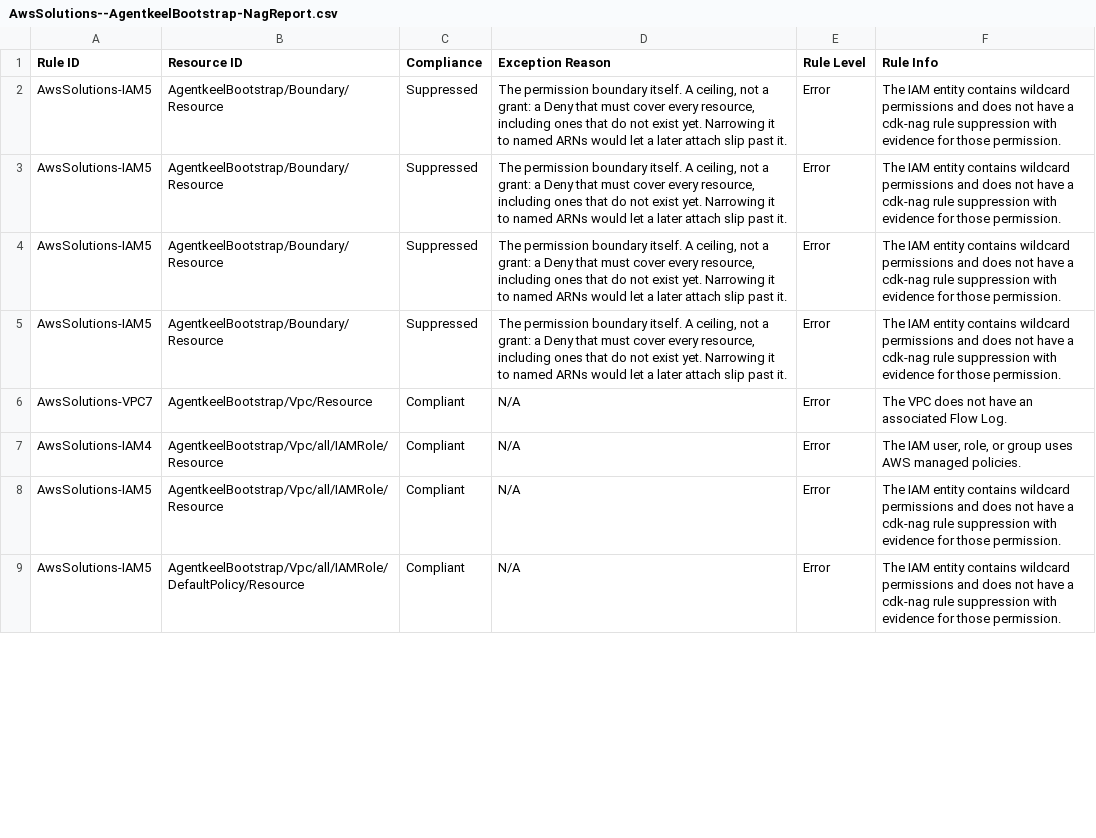
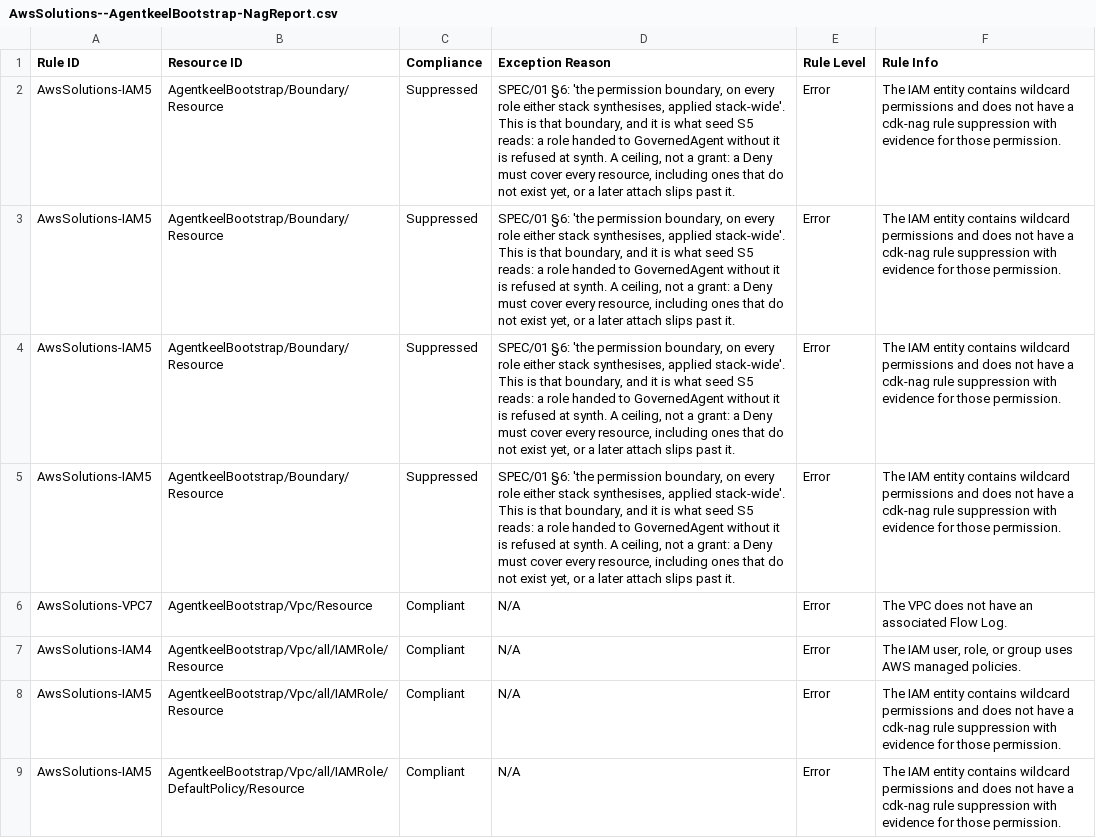
Before and after one commit to andaro74/agentkeel, a CSV file: infra/bootstrap/AwsSolutions--AgentkeelBootstrap-NagReport.csv, drawn as a sheet; only a part is shown; the diff covers the shown part only.

```diff
--- a/infra/bootstrap/AwsSolutions--AgentkeelBootstrap-NagReport.csv
+++ b/infra/bootstrap/AwsSolutions--AgentkeelBootstrap-NagReport.csv
@@ -1,6 +1,6 @@
 Rule ID,Resource ID,Compliance,Exception Reason,Rule Level,Rule Info
-"AwsSolutions-IAM5","AgentkeelBootstrap/Boundary/Resource","Suppressed","The permission boundary itself. A ceiling, not a grant: a Deny that must cover every resource, including ones that do not exist yet. Narrowing it to named ARNs would let a later attach slip past it.","Error","The IAM entity contains wildcard permissions and does not have a cdk-nag rule suppression with evidence for those permission."
-"AwsSolutions-IAM5","AgentkeelBootstrap/Boundary/Resource","Suppressed","The permission boundary itself. A ceiling, not a grant: a Deny that must cover every resource, including ones that do not exist yet. Narrowing it to named ARNs would let a later attach slip past it.","Error","The IAM entity contains wildcard permissions and does not have a cdk-nag rule suppression with evidence for those permission."
-"AwsSolutions-IAM5","AgentkeelBootstrap/Boundary/Resource","Suppressed","The permission boundary itself. A ceiling, not a grant: a Deny that must cover every resource, including ones that do not exist yet. Narrowing it to named ARNs would let a later attach slip past it.","Error","The IAM entity contains wildcard permissions and does not have a cdk-nag rule suppression with evidence for those permission."
-"AwsSolutions-IAM5","AgentkeelBootstrap/Boundary/Resource","Suppressed","The permission boundary itself. A ceiling, not a grant: a Deny that must cover every resource, including ones that do not exist yet. Narrowing it to named ARNs would let a later attach slip past it.","Error","The IAM entity contains wildcard permissions and does not have a cdk-nag rule suppression with evidence for those permission."
+"AwsSolutions-IAM5","AgentkeelBootstrap/Boundary/Resource","Suppressed","SPEC/01 §6: 'the permission boundary, on every role either stack synthesises, applied stack-wide'. This is that boundary, and it is what seed S5 reads: a role handed to GovernedAgent without it is refused at synth. A ceiling, not a grant: a Deny must cover every resource, including ones that do not exist yet, or a later attach slips past it.","Error","The IAM entity contains wildcard permissions and does not have a cdk-nag rule suppression with evidence for those permission."
+"AwsSolutions-IAM5","AgentkeelBootstrap/Boundary/Resource","Suppressed","SPEC/01 §6: 'the permission boundary, on every role either stack synthesises, applied stack-wide'. This is that boundary, and it is what seed S5 reads: a role handed to GovernedAgent without it is refused at synth. A ceiling, not a grant: a Deny must cover every resource, including ones that do not exist yet, or a later attach slips past it.","Error","The IAM entity contains wildcard permissions and does not have a cdk-nag rule suppression with evidence for those permission."
+"AwsSolutions-IAM5","AgentkeelBootstrap/Boundary/Resource","Suppressed","SPEC/01 §6: 'the permission boundary, on every role either stack synthesises, applied stack-wide'. This is that boundary, and it is what seed S5 reads: a role handed to GovernedAgent without it is refused at synth. A ceiling, not a grant: a Deny must cover every resource, including ones that do not exist yet, or a later attach slips past it.","Error","The IAM entity contains wildcard permissions and does not have a cdk-nag rule suppression with evidence for those permission."
+"AwsSolutions-IAM5","AgentkeelBootstrap/Boundary/Resource","Suppressed","SPEC/01 §6: 'the permission boundary, on every role either stack synthesises, applied stack-wide'. This is that boundary, and it is what seed S5 reads: a role handed to GovernedAgent without it is refused at synth. A ceiling, not a grant: a Deny must cover every resource, including ones that do not exist yet, or a later attach slips past it.","Error","The IAM entity contains wildcard permissions and does not have a cdk-nag rule suppression with evidence for those permission."
 "AwsSolutions-VPC7","AgentkeelBootstrap/Vpc/Resource","Compliant","N/A","Error","The VPC does not have an associated Flow Log."
```
Also changed, not shown: 1 added row and 12 edited cells elsewhere in this file, 39 other files.
